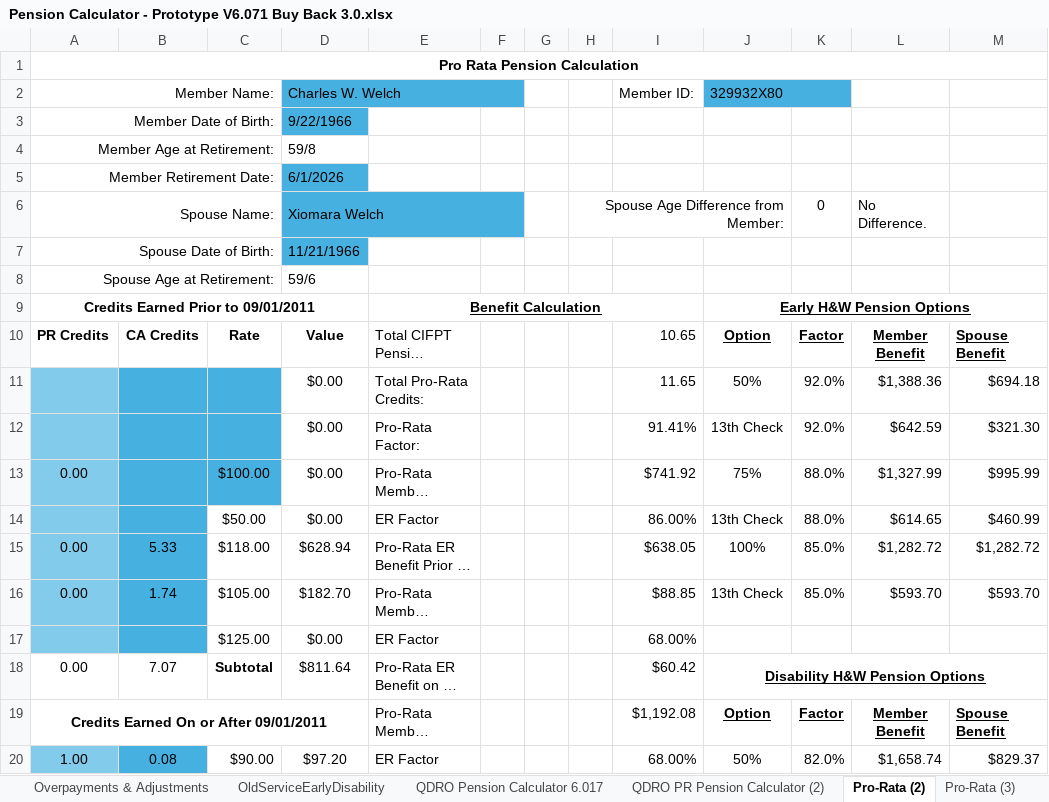
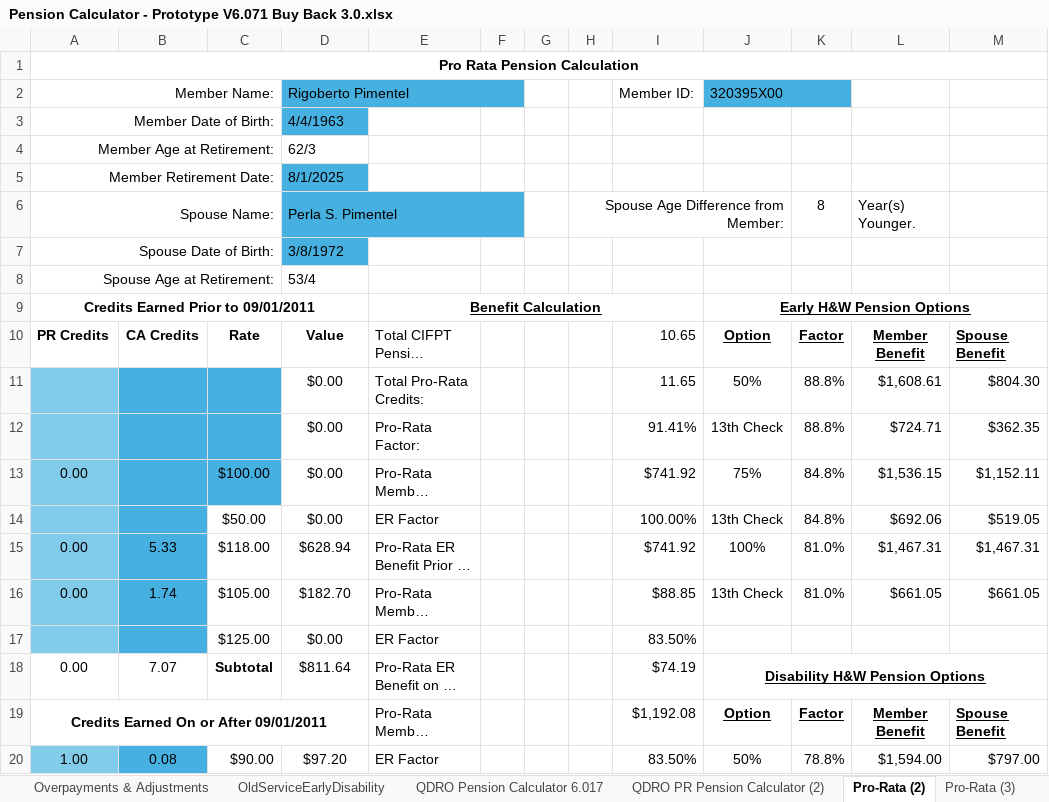
Before and after one commit to MilesofPurple/Portfolio, an Excel workbook: Pension Calculator - Prototype V6.071 Buy Back 3.0.xlsx, sheet Pro-Rata (2), drawn as a sheet; only a part is shown; long unchanged cells end in …; values as stored, in another font and other column widths than the file's, no borders; the diff covers the shown part only; the diff names each change by its address in the sheet, - before the commit and + after, or states it on an @@ line.

```diff
--- a/Pension Calculator - Prototype V6.071 Buy Back 3.0.xlsx (sheet Pro-Rata (2))
+++ b/Pension Calculator - Prototype V6.071 Buy Back 3.0.xlsx (sheet Pro-Rata (2))
-D2 (Perla S. Pimentel): Charles W. Welch
+D2 (Perla S. Pimentel): Rigoberto Pimentel
-J2: 329932X80
+J2: 320395X00
-D3 (Perla S. Pimentel): 9/22/1966
+D3 (Perla S. Pimentel): 4/4/1963
-D4 (Perla S. Pimentel): 59/8
+D4 (Perla S. Pimentel): 62/3
-D5 (Perla S. Pimentel): 6/1/2026
+D5 (Perla S. Pimentel): 8/1/2025
-D6: Xiomara Welch
+D6: Perla S. Pimentel
-K6: 0
+K6: 8
-L6: No Difference.
+L6: Year(s) Younger.
-D7 (Perla S. Pimentel): 11/21/1966
+D7 (Perla S. Pimentel): 3/8/1972
-D8 (Perla S. Pimentel): 59/6
+D8 (Perla S. Pimentel): 53/4
-K11:K12 (8): 92.0%
+K11:K12 (8): 88.8%
-L11 (Year(s) Younger.): $1,388.36
+L11 (Year(s) Younger.): $1,608.61
-M11: $694.18
+M11: $804.30
-L12 (Year(s) Younger.): $642.59
+L12 (Year(s) Younger.): $724.71
-M12: $321.30
+M12: $362.35
-K13:K14 (8): 88.0%
+K13:K14 (8): 84.8%
-L13 (Year(s) Younger.): $1,327.99
+L13 (Year(s) Younger.): $1,536.15
-M13: $995.99
+M13: $1,152.11
-I14: 86.00%
+I14: 100.00%
-L14 (Year(s) Younger.): $614.65
+L14 (Year(s) Younger.): $692.06
-M14: $460.99
+M14: $519.05
-I15: $638.05
+I15: $741.92
-K15:K16 (8): 85.0%
+K15:K16 (8): 81.0%
-L15 (Year(s) Younger.): $1,282.72
+L15 (Year(s) Younger.): $1,467.31
-M15: $1,282.72
+M15: $1,467.31
-L16 (Year(s) Younger.): $593.70
+L16 (Year(s) Younger.): $661.05
-M16: $593.70
+M16: $661.05
-I17: 68.00%
+I17: 83.50%
-I18: $60.42
+I18: $74.19
-I20: 68.00%
+I20: 83.50%
-K20 (8): 82.0%
+K20 (8): 78.8%
-L20 (Year(s) Younger.): $1,658.74
+L20 (Year(s) Younger.): $1,594.00
-M20: $829.37
+M20: $797.00
```
Also changed, not shown: 3 added rows, 3 removed rows and 45 edited cells elsewhere in this sheet, sheet Pension Calculator, sheet Pro-Rata (3), sheet 4% Interest Calculator, sheet Mail Dashboard, sheet Delayed, sheet DCP QDRO Calculation Sheet, 4 more sheets, formulas that keep their value.
